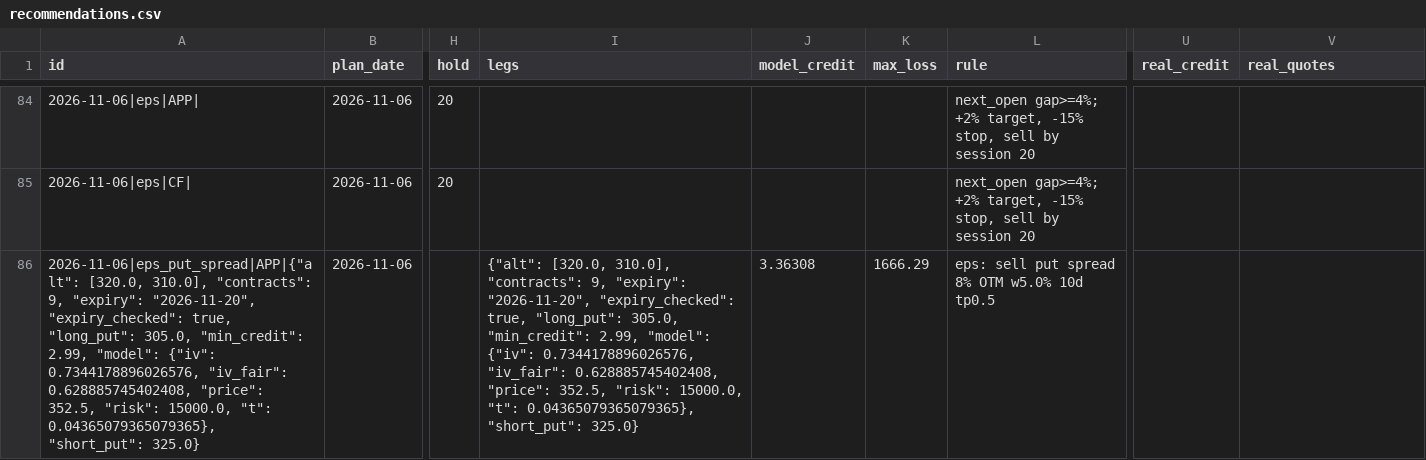
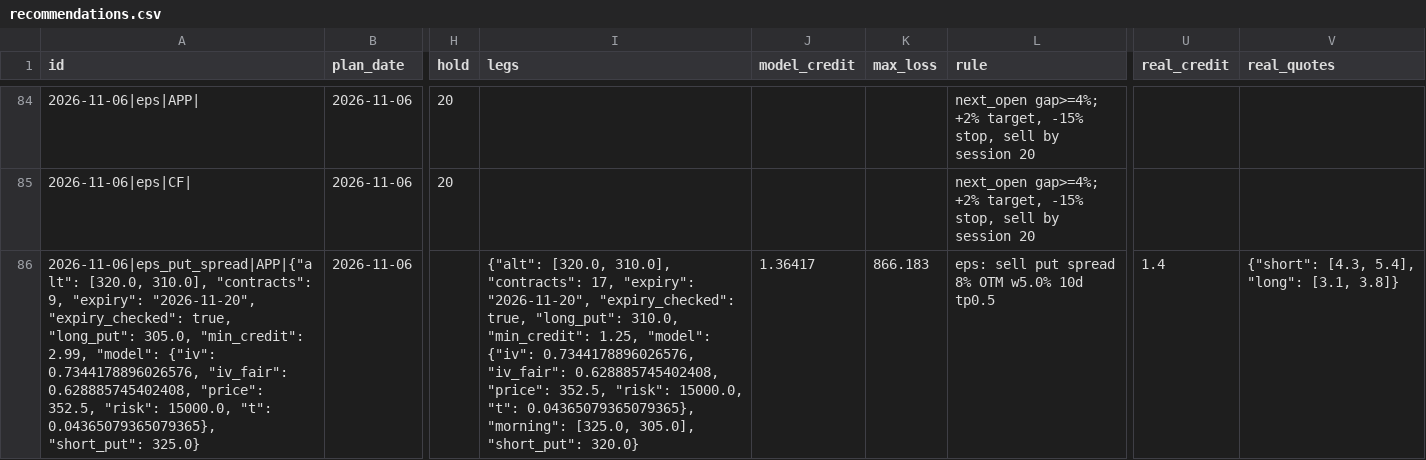
Before and after one commit to koltonandrew62/FinGPT, a CSV file: schwab_trader/results/journal/recommendations.csv, drawn as a sheet; only a part is shown, gaps mark what is left out; the diff covers the shown part only; the diff names each change by its address in the sheet, - before the commit and + after, or states it on an @@ line.

```diff
--- a/schwab_trader/results/journal/recommendations.csv
+++ b/schwab_trader/results/journal/recommendations.csv
-I86 (legs): …310.0], "contracts": 9, "expiry": "2026-11-20", "expiry_checked": true, "long_put": 305.0, "min_credit": 2.99, "model": {"iv": 0.7344178896026576, "iv_fair": 0.628885745402408, "price": 352.5, "risk": 15000.0, "t": 0.04365079365079365}, "short_put": 325.0}
+I86 (legs): …310.0], "contracts": 17, "expiry": "2026-11-20", "expiry_checked": true, "long_put": 310.0, "min_credit": 1.25, "model": {"iv": 0.7344178896026576, "iv_fair": 0.628885745402408, "price": 352.5, "risk": 15000.0, "t": 0.04365079365079365}, "morning": [325.0, 305.0], "short_put": 320.0}
-J86 (model_credit): 3.36308
+J86 (model_credit): 1.36417
-K86 (max_loss): 1666.29
+K86 (max_loss): 866.183
-U86 (real_credit): (empty)
+U86 (real_credit): 1.4
-V86 (real_quotes): (empty)
+V86 (real_quotes): {"short": [4.3, 5.4], "long": [3.1, 3.8]}
```
Also changed, not shown: 12 edited cells elsewhere in this file.
